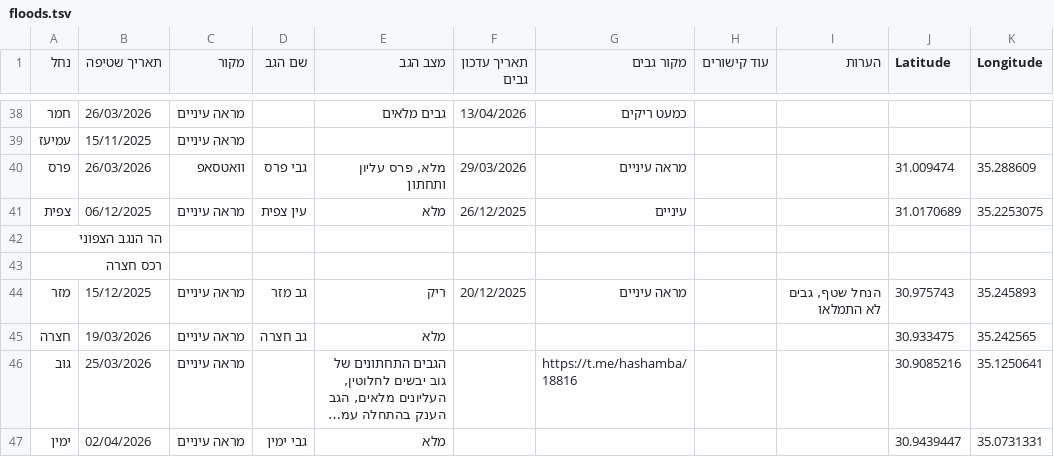
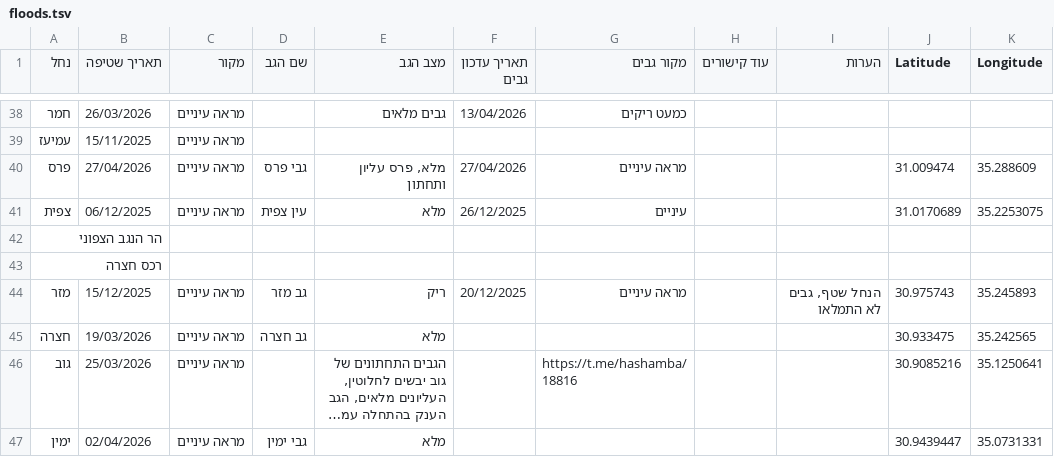
Before and after one commit to zstadler/IHMGeoJSONWaterholes, a TSV file: floods.tsv, drawn as a sheet; only a part is shown, gaps mark what is left out; long unchanged cells end in ….

```diff
--- a/floods.tsv
+++ b/floods.tsv
@@ -39,3 +39,3 @@
 עמיעז	15/11/2025	מראה עיניים								
-פרס	26/03/2026	וואטסאפ	גבי פרס	מלא, פרס עליון ותחתון	29/03/2026	מראה עיניים			31.009474	35.288609
+פרס	27/04/2026	מראה עיניים	גבי פרס	מלא, פרס עליון ותחתון	27/04/2026	מראה עיניים			31.009474	35.288609
 צפית	06/12/2025	מראה עיניים	עין צפית	מלא	26/12/2025	עיניים			31.0170689	35.2253075
```
